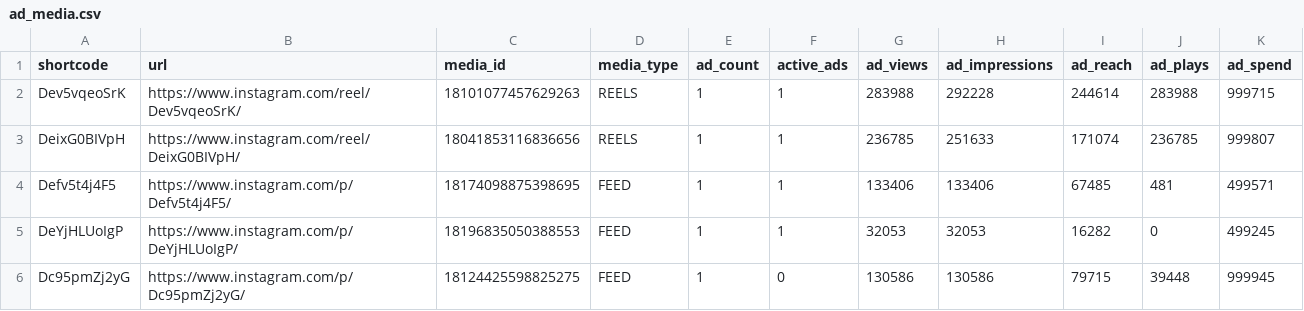
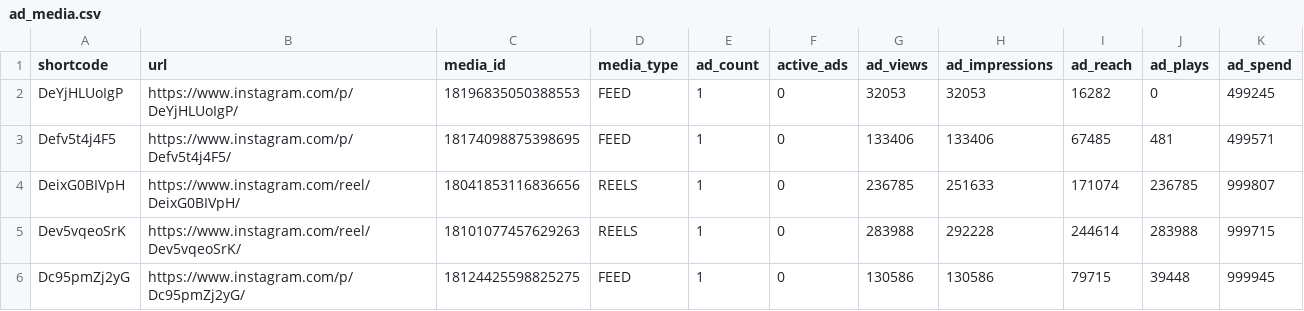
Before and after one commit to ljwa1414-sys/channel-dashboard, a CSV file: data/ad_media.csv, drawn as a sheet.

```diff
--- a/data/ad_media.csv
+++ b/data/ad_media.csv
@@ -1,6 +1,6 @@
 shortcode,url,media_id,media_type,ad_count,active_ads,ad_views,ad_impressions,ad_reach,ad_plays,ad_spend
-Dev5vqeoSrK,https://www.instagram.com/reel/Dev5vqeoSrK/,18101077457629263,REELS,1,1,283988,292228,244614,283988,999715
-DeixG0BIVpH,https://www.instagram.com/reel/DeixG0BIVpH/,18041853116836656,REELS,1,1,236785,251633,171074,236785,999807
-Defv5t4j4F5,https://www.instagram.com/p/Defv5t4j4F5/,18174098875398695,FEED,1,1,133406,133406,67485,481,499571
-DeYjHLUoIgP,https://www.instagram.com/p/DeYjHLUoIgP/,18196835050388553,FEED,1,1,32053,32053,16282,0,499245
+DeYjHLUoIgP,https://www.instagram.com/p/DeYjHLUoIgP/,18196835050388553,FEED,1,0,32053,32053,16282,0,499245
+Defv5t4j4F5,https://www.instagram.com/p/Defv5t4j4F5/,18174098875398695,FEED,1,0,133406,133406,67485,481,499571
+DeixG0BIVpH,https://www.instagram.com/reel/DeixG0BIVpH/,18041853116836656,REELS,1,0,236785,251633,171074,236785,999807
+Dev5vqeoSrK,https://www.instagram.com/reel/Dev5vqeoSrK/,18101077457629263,REELS,1,0,283988,292228,244614,283988,999715
 Dc95pmZj2yG,https://www.instagram.com/p/Dc95pmZj2yG/,18124425598825275,FEED,1,0,130586,130586,79715,39448,999945
```
Also changed, not shown: data/content.csv, data/daily.csv, 6 other files.
